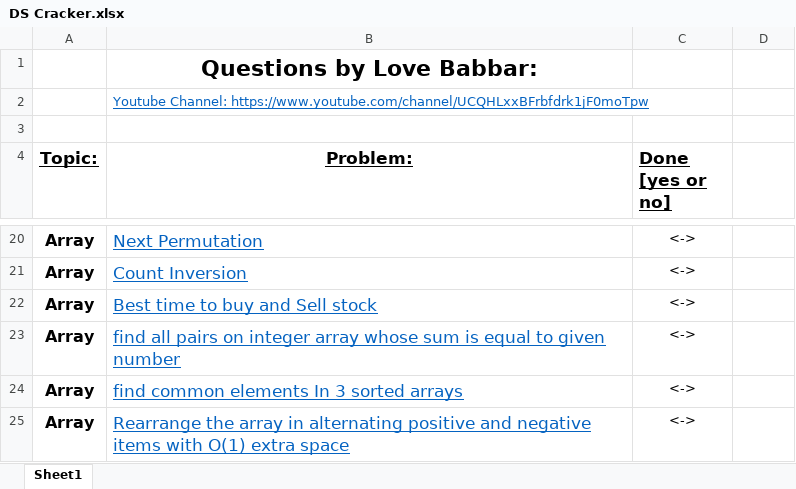
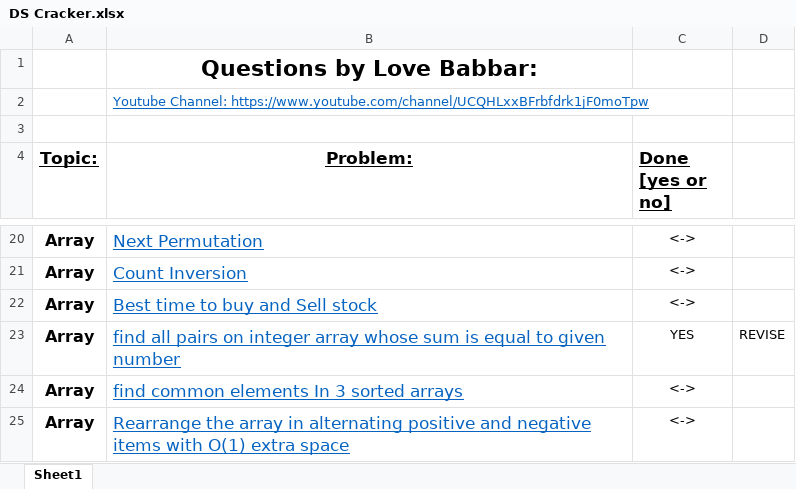
Before and after one commit to kshitij7890/DSA-Practice-Questions, an Excel workbook: DS Cracker.xlsx, sheet Sheet1, drawn as a sheet; only a part is shown, gaps mark what is left out; values as stored, in another font and other column widths than the file's, no borders; the diff names each change by its address in the sheet, - before the commit and + after, or states it on an @@ line.

```diff
--- a/DS Cracker.xlsx (sheet Sheet1)
+++ b/DS Cracker.xlsx (sheet Sheet1)
-C23 (Done [yes or no]): <->
+C23 (Done [yes or no]): YES
-D23: (empty)
+D23: REVISE
```
Also changed, not shown: 1 other file.
